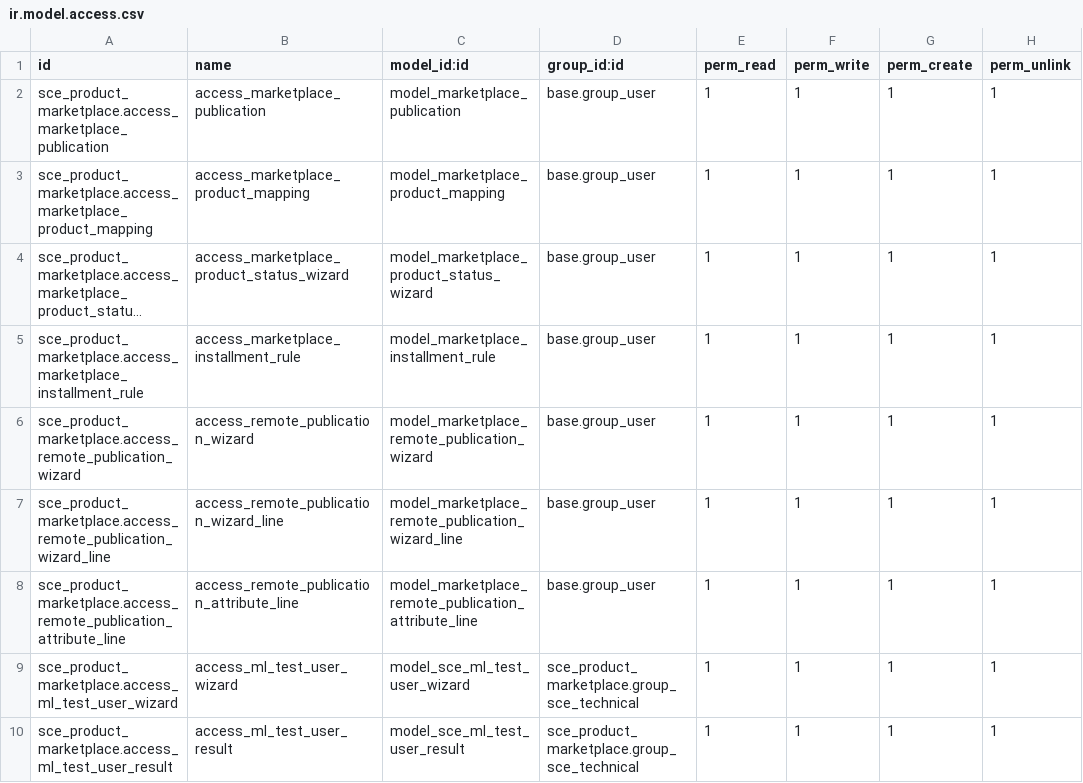
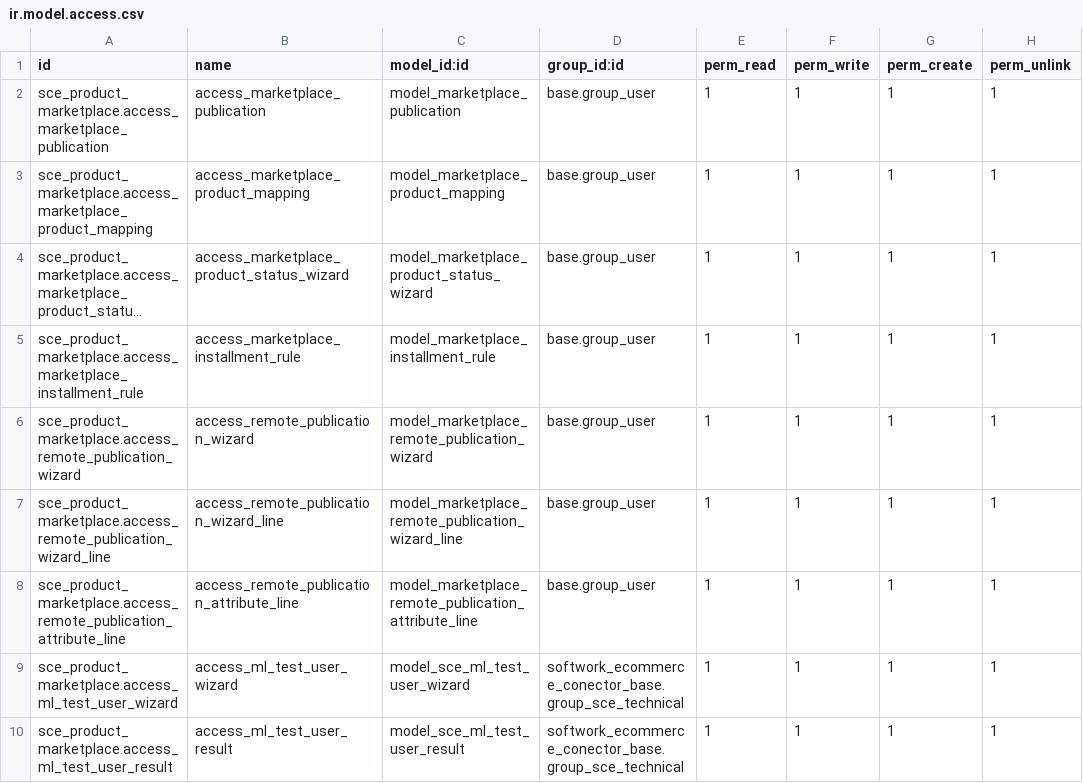
Before and after one commit to AlejandroCasalotti/Softwork, a CSV file: marketplace_connector/addons/sce_product_marketplace/security/ir.model.access.csv, drawn as a sheet; long unchanged cells end in ….

Commit message:
sce

```diff
--- a/marketplace_connector/addons/sce_product_marketplace/security/ir.model.access.csv
+++ b/marketplace_connector/addons/sce_product_marketplace/security/ir.model.access.csv
@@ -8,3 +8,3 @@ sce_product_marketplace.access_remote_publication_wizard_line,access_remote_publ
 sce_product_marketplace.access_remote_publication_attribute_line,access_remote_publication_attribute_line,model_marketplace_remote_publication_attribute_line,base.group_user,1,1,1,1
-sce_product_marketplace.access_ml_test_user_wizard,access_ml_test_user_wizard,model_sce_ml_test_user_wizard,sce_product_marketplace.group_sce_technical,1,1,1,1
-sce_product_marketplace.access_ml_test_user_result,access_ml_test_user_result,model_sce_ml_test_user_result,sce_product_marketplace.group_sce_technical,1,1,1,1
+sce_product_marketplace.access_ml_test_user_wizard,access_ml_test_user_wizard,model_sce_ml_test_user_wizard,softwork_ecommerce_conector_base.group_sce_technical,1,1,1,1
+sce_product_marketplace.access_ml_test_user_result,access_ml_test_user_result,model_sce_ml_test_user_result,softwork_ecommerce_conector_base.group_sce_technical,1,1,1,1
```
